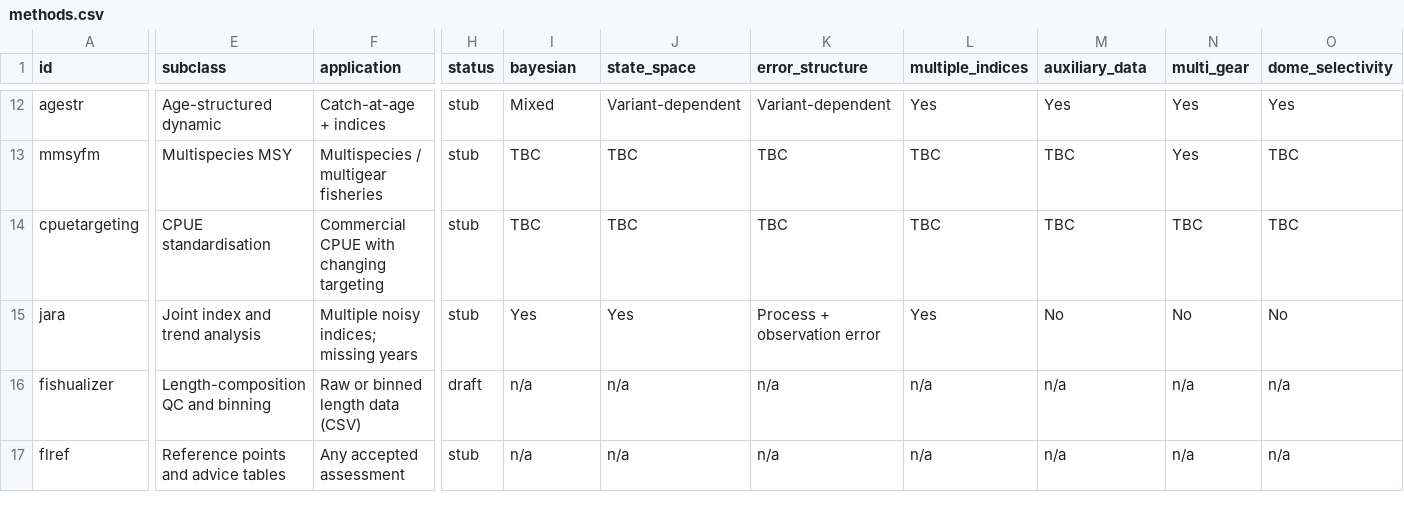
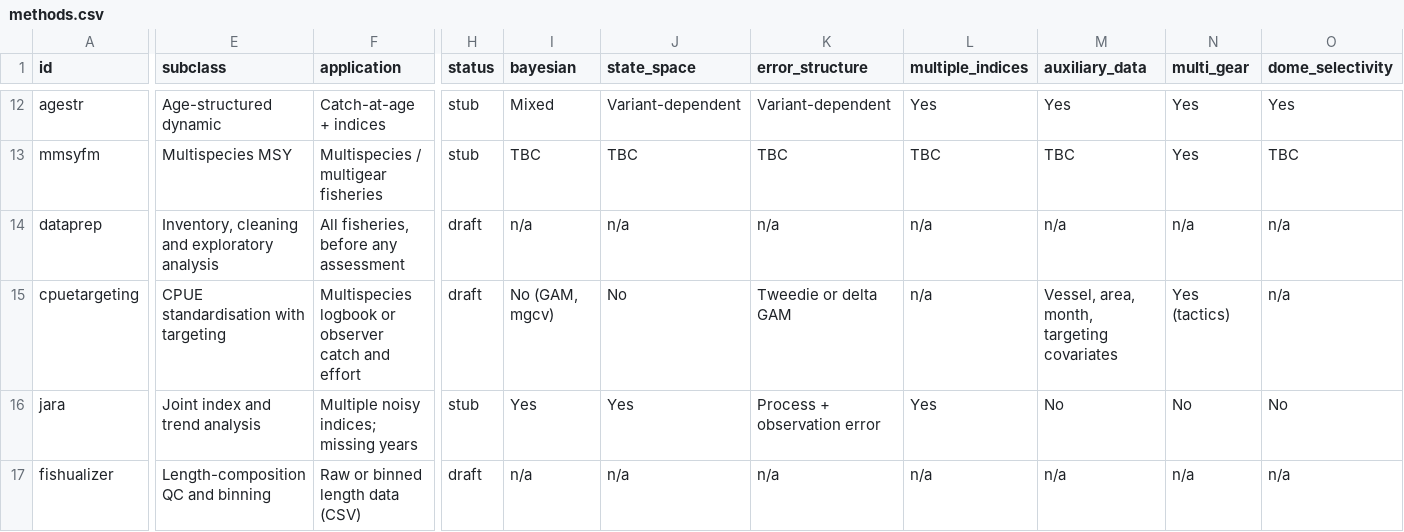
Before and after one commit to Henning-Winker/nfifm-toolbox, a CSV file: data/methods.csv, drawn as a sheet; only a part is shown, gaps mark what is left out; the shorter side is filled out with more unchanged rows; addresses are those after the commit; rows hold the shown columns only; the diff covers the shown part only; the diff names each change by its address in the sheet, - before the commit and + after, or states it on an @@ line.

```diff
--- a/data/methods.csv
+++ b/data/methods.csv
+row 14: dataprep | Inventory, cleaning and exploratory analysis | All fisheries, before any assessment | draft | n/a | n/a | n/a | n/a | n/a | n/a | n/a
-E15 (subclass): CPUE standardisation
+E15 (subclass): CPUE standardisation with targeting
-F15 (application): Commercial CPUE with changing targeting
+F15 (application): Multispecies logbook or observer catch and effort
-H15 (status): stub
+H15 (status): draft
-I15 (bayesian): TBC
+I15 (bayesian): No (GAM, mgcv)
-J15 (state_space): TBC
+J15 (state_space): No
-K15 (error_structure): TBC
+K15 (error_structure): Tweedie or delta GAM
-L15 (multiple_indices): TBC
+L15 (multiple_indices): n/a
-M15 (auxiliary_data): TBC
+M15 (auxiliary_data): Vessel, area, month, targeting covariates
-N15 (multi_gear): TBC
+N15 (multi_gear): Yes (tactics)
-O15 (dome_selectivity): TBC
+O15 (dome_selectivity): n/a
```
Also changed, not shown: 2 edited cells elsewhere in this file, 12 other files.
